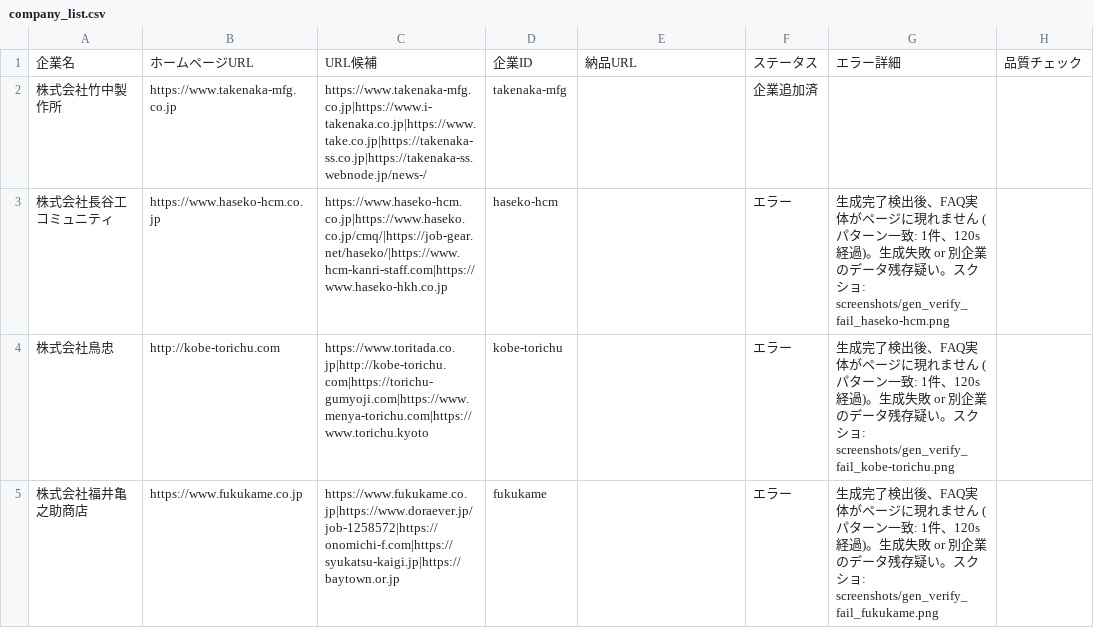
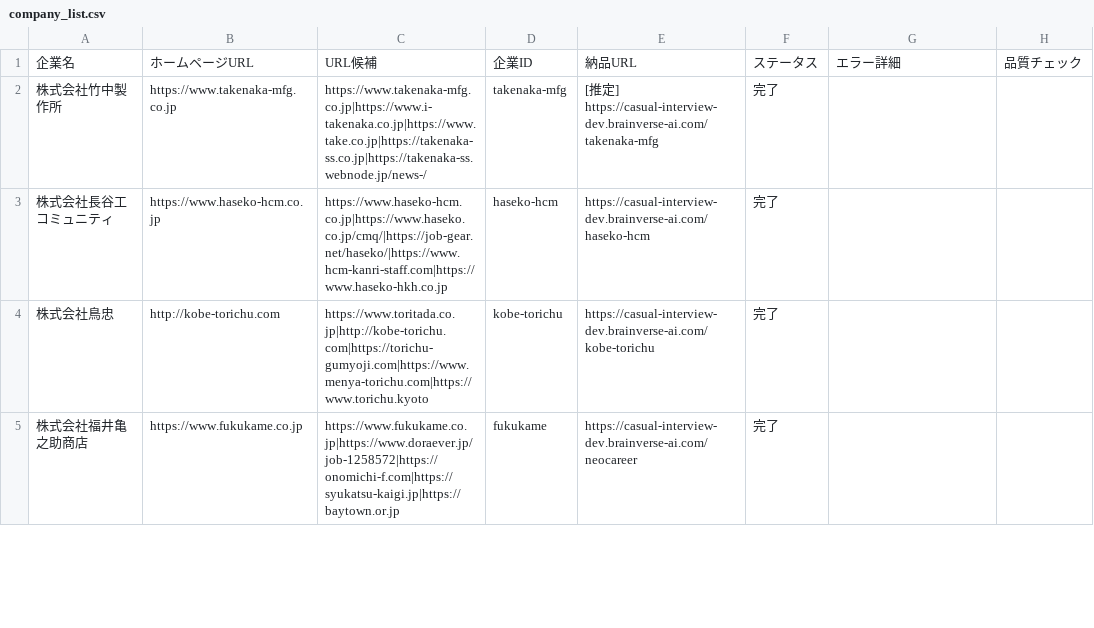
Before and after one commit to shofukui-neo/DOCdemo_update_project, a CSV file: data/company_list.csv, drawn as a sheet; only a part is shown; the diff covers the shown part only; the diff names each change by its address in the sheet, - before the commit and + after, or states it on an @@ line.

```diff
--- a/data/company_list.csv
+++ b/data/company_list.csv
-E2: (empty)
+E2: [推定] https://casual-interview-dev.brainverse-ai.com/takenaka-mfg
-F2: 企業追加済
+F2: 完了
-E3: (empty)
+E3: https://casual-interview-dev.brainverse-ai.com/haseko-hcm
-F3:F5: エラー
+F3:F5: 完了
-G3: 生成完了検出後、FAQ実体がページに現れません (パターン一致: 1件、120s経過)。生成失敗 or 別企業のデータ残存疑い。スクショ: screenshots/gen_verify_fail_haseko-hcm.png
+G3: (empty)
-E4: (empty)
+E4: https://casual-interview-dev.brainverse-ai.com/kobe-torichu
-G4: 生成完了検出後、FAQ実体がページに現れません (パターン一致: 1件、120s経過)。生成失敗 or 別企業のデータ残存疑い。スクショ: screenshots/gen_verify_fail_kobe-torichu.png
+G4: (empty)
-E5: (empty)
+E5: https://casual-interview-dev.brainverse-ai.com/neocareer
-G5: 生成完了検出後、FAQ実体がページに現れません (パターン一致: 1件、120s経過)。生成失敗 or 別企業のデータ残存疑い。スクショ: screenshots/gen_verify_fail_fukukame.png
+G5: (empty)
```
Also changed, not shown: 14 edited cells elsewhere in this file, data/company_list_delivery_urls.csv, 2 other files.
